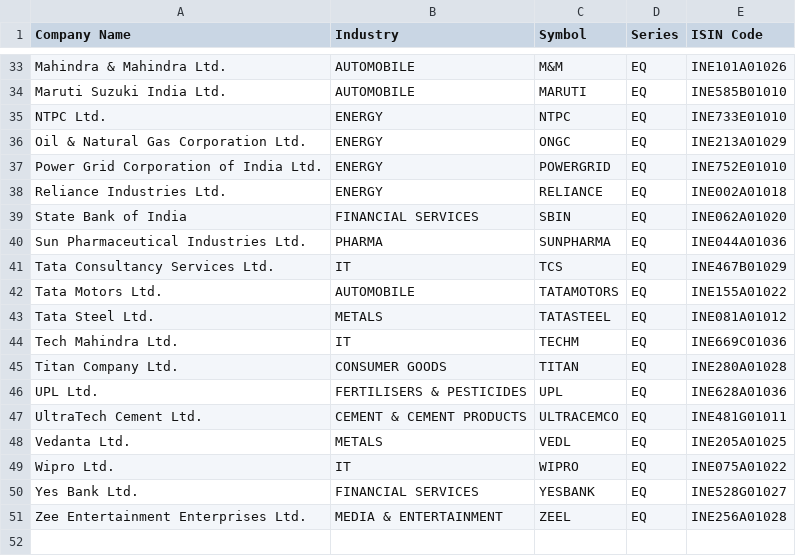
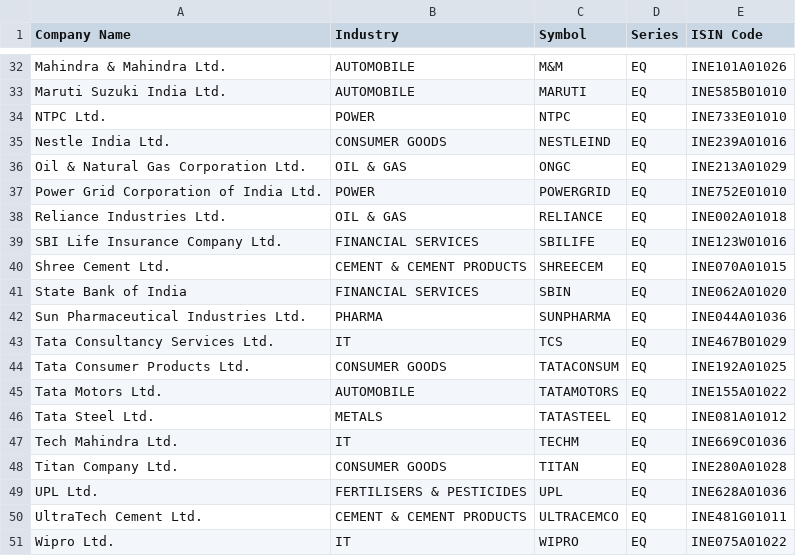
Before and after one commit to magnacore/NIFTY50-52-week-Correlation-Analysis, a CSV file: NIFTY50 Correlation 52 week/ind_nifty50list.csv, drawn as a sheet; only a part is shown, gaps mark what is left out; the diff covers the shown part only.

```diff
--- a/NIFTY50 Correlation 52 week/ind_nifty50list.csv
+++ b/NIFTY50 Correlation 52 week/ind_nifty50list.csv
@@ -34,6 +33,9 @@ Mahindra & Mahindra Ltd.,AUTOMOBILE,M&M,EQ,INE101A01026
 Maruti Suzuki India Ltd.,AUTOMOBILE,MARUTI,EQ,INE585B01010
-NTPC Ltd.,ENERGY,NTPC,EQ,INE733E01010
-Oil & Natural Gas Corporation Ltd.,ENERGY,ONGC,EQ,INE213A01029
-Power Grid Corporation of India Ltd.,ENERGY,POWERGRID,EQ,INE752E01010
-Reliance Industries Ltd.,ENERGY,RELIANCE,EQ,INE002A01018
+NTPC Ltd.,POWER,NTPC,EQ,INE733E01010
+Nestle India Ltd.,CONSUMER GOODS,NESTLEIND,EQ,INE239A01016
+Oil & Natural Gas Corporation Ltd.,OIL & GAS,ONGC,EQ,INE213A01029
+Power Grid Corporation of India Ltd.,POWER,POWERGRID,EQ,INE752E01010
+Reliance Industries Ltd.,OIL & GAS,RELIANCE,EQ,INE002A01018
+SBI Life Insurance Company Ltd.,FINANCIAL SERVICES,SBILIFE,EQ,INE123W01016
+Shree Cement Ltd.,CEMENT & CEMENT PRODUCTS,SHREECEM,EQ,INE070A01015
 State Bank of India,FINANCIAL SERVICES,SBIN,EQ,INE062A01020
@@ -41,2 +43,3 @@ Sun Pharmaceutical Industries Ltd.,PHARMA,SUNPHARMA,EQ,INE044A01036
 Tata Consultancy Services Ltd.,IT,TCS,EQ,INE467B01029
+Tata Consumer Products Ltd.,CONSUMER GOODS,TATACONSUM,EQ,INE192A01025
 Tata Motors Ltd.,AUTOMOBILE,TATAMOTORS,EQ,INE155A01022
@@ -47,5 +50,2 @@ UPL Ltd.,FERTILISERS & PESTICIDES,UPL,EQ,INE628A01036
 UltraTech Cement Ltd.,CEMENT & CEMENT PRODUCTS,ULTRACEMCO,EQ,INE481G01011
-Vedanta Ltd.,METALS,VEDL,EQ,INE205A01025
 Wipro Ltd.,IT,WIPRO,EQ,INE075A01022
-Yes Bank Ltd.,FINANCIAL SERVICES,YESBANK,EQ,INE528G01027
-Zee Entertainment Enterprises Ltd.,MEDIA & ENTERTAINMENT,ZEEL,EQ,INE256A01028
```
Also changed, not shown: 5 added rows, 6 removed rows and 4 edited cells elsewhere in this file, 4 other files.
